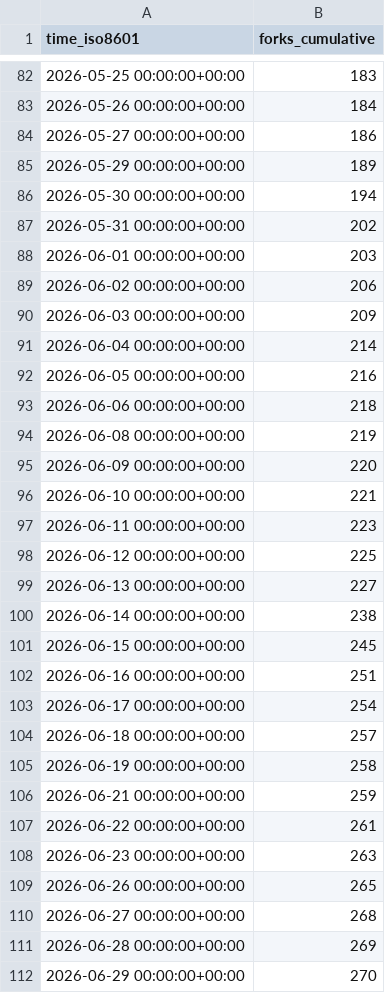
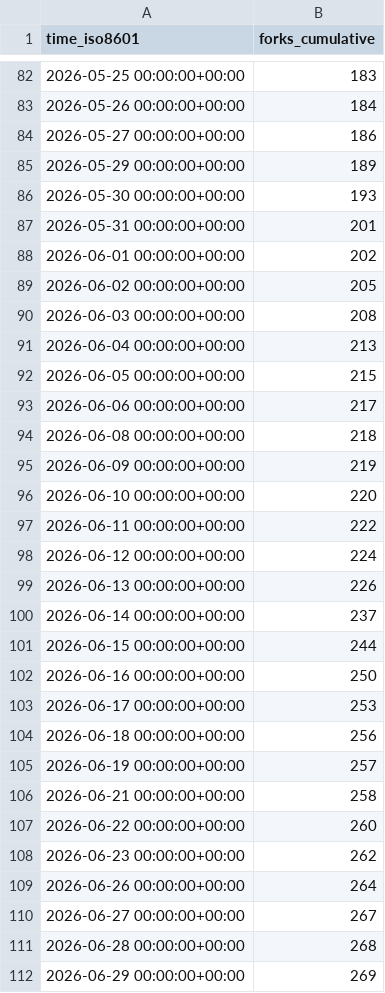
Before and after one commit to loganvxr/bambuddy, a CSV file: maziggy/bambuddy/ghrs-data/forks.csv, drawn as a sheet; only a part is shown, gaps mark what is left out; the diff covers the shown part only.

```diff
--- a/maziggy/bambuddy/ghrs-data/forks.csv
+++ b/maziggy/bambuddy/ghrs-data/forks.csv
@@ -85,28 +85,28 @@ time_iso8601,forks_cumulative
 2026-05-29 00:00:00+00:00,189
-2026-05-30 00:00:00+00:00,194
-2026-05-31 00:00:00+00:00,202
-2026-06-01 00:00:00+00:00,203
-2026-06-02 00:00:00+00:00,206
-2026-06-03 00:00:00+00:00,209
-2026-06-04 00:00:00+00:00,214
-2026-06-05 00:00:00+00:00,216
-2026-06-06 00:00:00+00:00,218
-2026-06-08 00:00:00+00:00,219
-2026-06-09 00:00:00+00:00,220
-2026-06-10 00:00:00+00:00,221
-2026-06-11 00:00:00+00:00,223
-2026-06-12 00:00:00+00:00,225
-2026-06-13 00:00:00+00:00,227
-2026-06-14 00:00:00+00:00,238
-2026-06-15 00:00:00+00:00,245
-2026-06-16 00:00:00+00:00,251
-2026-06-17 00:00:00+00:00,254
-2026-06-18 00:00:00+00:00,257
-2026-06-19 00:00:00+00:00,258
-2026-06-21 00:00:00+00:00,259
-2026-06-22 00:00:00+00:00,261
-2026-06-23 00:00:00+00:00,263
-2026-06-26 00:00:00+00:00,265
-2026-06-27 00:00:00+00:00,268
-2026-06-28 00:00:00+00:00,269
-2026-06-29 00:00:00+00:00,270
+2026-05-30 00:00:00+00:00,193
+2026-05-31 00:00:00+00:00,201
+2026-06-01 00:00:00+00:00,202
+2026-06-02 00:00:00+00:00,205
+2026-06-03 00:00:00+00:00,208
+2026-06-04 00:00:00+00:00,213
+2026-06-05 00:00:00+00:00,215
+2026-06-06 00:00:00+00:00,217
+2026-06-08 00:00:00+00:00,218
+2026-06-09 00:00:00+00:00,219
+2026-06-10 00:00:00+00:00,220
+2026-06-11 00:00:00+00:00,222
+2026-06-12 00:00:00+00:00,224
+2026-06-13 00:00:00+00:00,226
+2026-06-14 00:00:00+00:00,237
+2026-06-15 00:00:00+00:00,244
+2026-06-16 00:00:00+00:00,250
+2026-06-17 00:00:00+00:00,253
+2026-06-18 00:00:00+00:00,256
+2026-06-19 00:00:00+00:00,257
+2026-06-21 00:00:00+00:00,258
+2026-06-22 00:00:00+00:00,260
+2026-06-23 00:00:00+00:00,262
+2026-06-26 00:00:00+00:00,264
+2026-06-27 00:00:00+00:00,267
+2026-06-28 00:00:00+00:00,268
+2026-06-29 00:00:00+00:00,269
```
Also changed, not shown: 88 edited cells elsewhere in this file, maziggy/bambuddy/ghrs-data/stargazers.csv.
